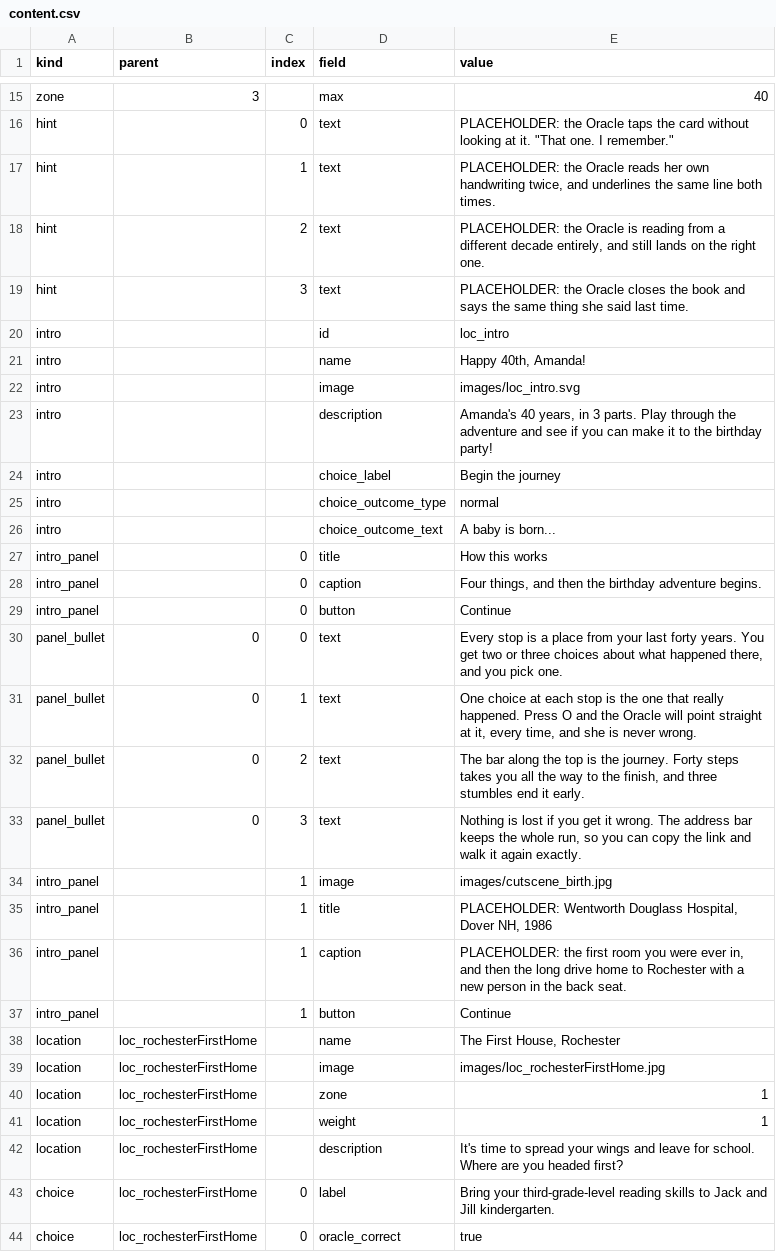
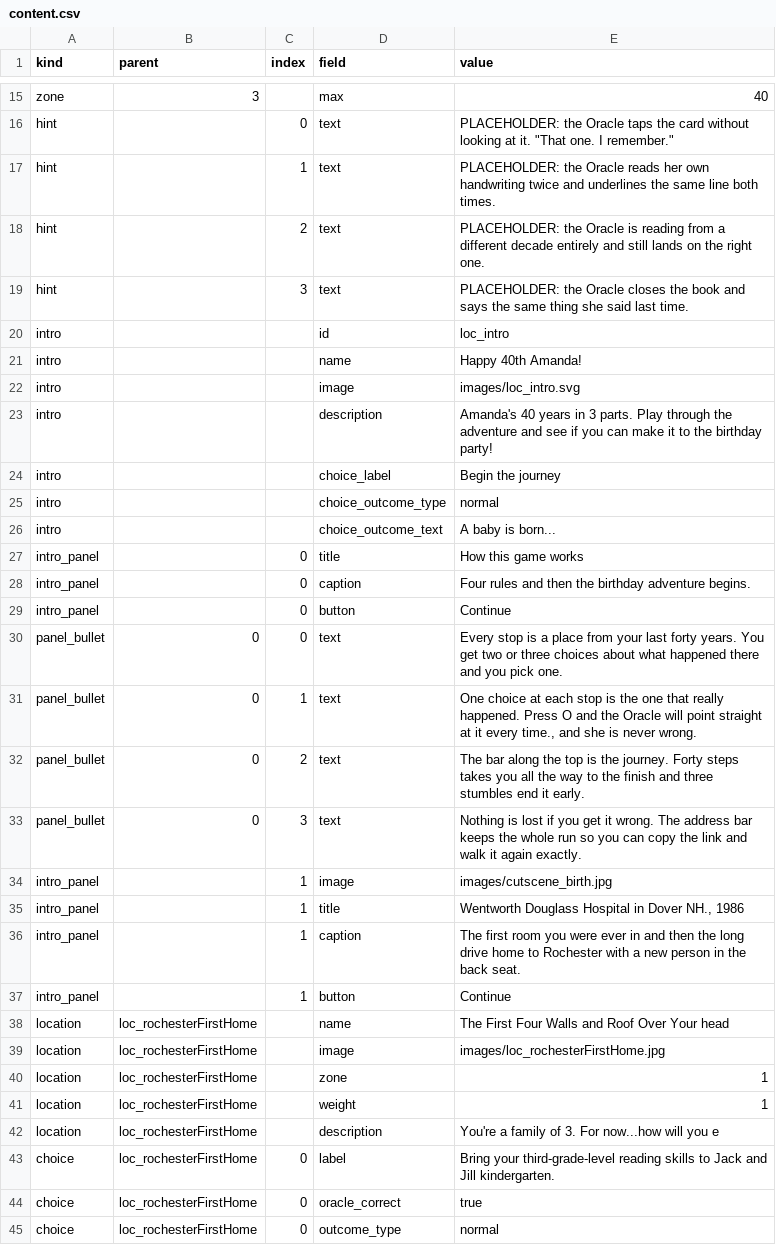
Before and after one commit to ptichko/amanda40, a CSV file: content/content.csv, drawn as a sheet; only a part is shown, gaps mark what is left out; the shorter side is filled out with more unchanged rows; the diff covers the shown part only.

Commit message:
recover trailing CSV values: join split columns back with commas
The spreadsheet re-save split values that contained commas into
separate columns (E, F, G, ...). Each non-empty fragment after the
value column is now joined back with a comma, dropping the empty
trailing columns, so the page reads the full text again.

index.html is rebuilt from the recovered CSV. 339 content checks green.

Note: two values in the recovered file look off and may need the
author's attention: the rochesterFirstHome description is truncated
("You're a family of 3. For now...how will you e"), and several
rows (hints, intro, panel bullets) now have double spaces where the
original had commas. Those are left as recovered; say the word if
they should be commas instead.

```diff
--- a/content/content.csv
+++ b/content/content.csv
@@ -16,9 +16,9 @@ zone;3;;max;40
 hint;;0;text;"PLACEHOLDER: the Oracle taps the card without looking at it. ""That one. I remember."""
-hint;;1;text;PLACEHOLDER: the Oracle reads her own handwriting twice, and underlines the same line both times.
-hint;;2;text;PLACEHOLDER: the Oracle is reading from a different decade entirely, and still lands on the right one.
+hint;;1;text;PLACEHOLDER: the Oracle reads her own handwriting twice  and underlines the same line both times.
+hint;;2;text;PLACEHOLDER: the Oracle is reading from a different decade entirely  and still lands on the right one.
 hint;;3;text;PLACEHOLDER: the Oracle closes the book and says the same thing she said last time.
 intro;;;id;loc_intro
-intro;;;name;Happy 40th, Amanda!
+intro;;;name;Happy 40th  Amanda!
 intro;;;image;images/loc_intro.svg
-intro;;;description;Amanda's 40 years, in 3 parts. Play through the adventure and see if you can make it to the birthday party!
+intro;;;description;Amanda's 40 years  in 3 parts. Play through the adventure and see if you can make it to the birthday party!
 intro;;;choice_label;Begin the journey
@@ -26,14 +26,14 @@ intro;;;choice_outcome_type;normal
 intro;;;choice_outcome_text;A baby is born...
-intro_panel;;0;title;How this works
-intro_panel;;0;caption;Four things, and then the birthday adventure begins.
+intro_panel;;0;title;How this game works
+intro_panel;;0;caption;Four rules  and then the birthday adventure begins.
 intro_panel;;0;button;Continue
-panel_bullet;0;0;text;Every stop is a place from your last forty years. You get two or three choices about what happened there, and you pick one.
-panel_bullet;0;1;text;One choice at each stop is the one that really happened. Press O and the Oracle will point straight at it, every time, and she is never wrong.
-panel_bullet;0;2;text;The bar along the top is the journey. Forty steps takes you all the way to the finish, and three stumbles end it early.
-panel_bullet;0;3;text;Nothing is lost if you get it wrong. The address bar keeps the whole run, so you can copy the link and walk it again exactly.
+panel_bullet;0;0;text;Every stop is a place from your last forty years. You get two or three choices about what happened there and you pick one.
+panel_bullet;0;1;text;One choice at each stop is the one that really happened. Press O and the Oracle will point straight at it every time., and she is never wrong.
+panel_bullet;0;2;text;The bar along the top is the journey. Forty steps takes you all the way to the finish  and three stumbles end it early.
+panel_bullet;0;3;text;Nothing is lost if you get it wrong. The address bar keeps the whole run  so you can copy the link and walk it again exactly.
 intro_panel;;1;image;images/cutscene_birth.jpg
-intro_panel;;1;title;PLACEHOLDER: Wentworth Douglass Hospital, Dover NH, 1986
-intro_panel;;1;caption;PLACEHOLDER: the first room you were ever in, and then the long drive home to Rochester with a new person in the back seat.
+intro_panel;;1;title; Wentworth Douglass Hospital in Dover NH., 1986
+intro_panel;;1;caption;The first room you were ever in  and then the long drive home to Rochester with a new person in the back seat.
 intro_panel;;1;button;Continue
-location;loc_rochesterFirstHome;;name;The First House, Rochester
+location;loc_rochesterFirstHome;;name;The First Four Walls and Roof Over Your head
 location;loc_rochesterFirstHome;;image;images/loc_rochesterFirstHome.jpg
@@ -41,3 +41,3 @@ location;loc_rochesterFirstHome;;zone;1
 location;loc_rochesterFirstHome;;weight;1
-location;loc_rochesterFirstHome;;description;It's time to spread your wings and leave for school. Where are you headed first?
+location;loc_rochesterFirstHome;;description;You're a family of 3. For now...how will you e
 choice;loc_rochesterFirstHome;0;label;Bring your third-grade-level reading skills to Jack and Jill kindergarten.
```
Also changed, not shown: 4 edited cells elsewhere in this file, 1 other file.
